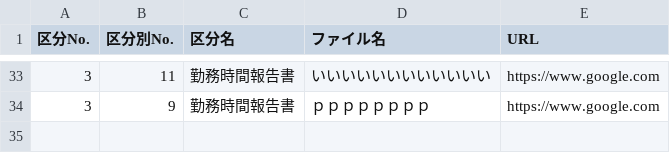
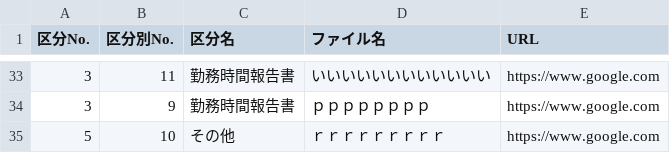
Before and after one commit to shotarohifumi/homepage, a CSV file: showfile.csv, drawn as a sheet; only a part is shown, gaps mark what is left out; the diff names each change by its address in the sheet, - before the commit and + after, or states it on an @@ line.

```diff
--- a/showfile.csv
+++ b/showfile.csv
+row 35: 5 | 10 | その他 | ｒｒｒｒｒｒｒｒｒ | https://www.google.com
```
Also changed, not shown: 1 other file.
